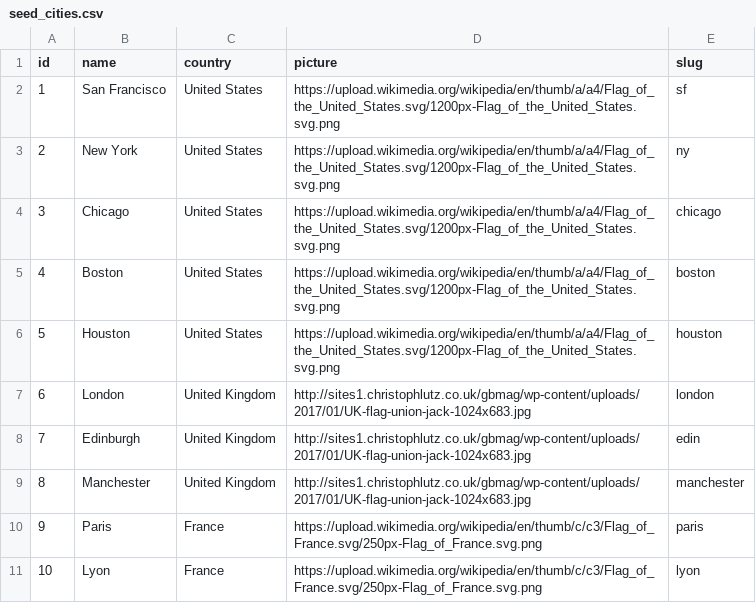
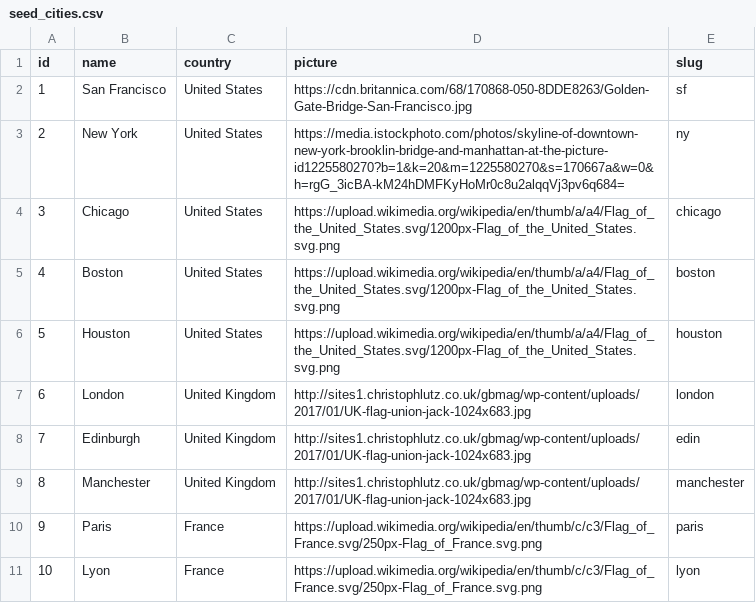
Before and after one commit to truengsuksilp/wayfarer, a CSV file: main_app/db/seed_cities.csv, drawn as a sheet.

```diff
--- a/main_app/db/seed_cities.csv
+++ b/main_app/db/seed_cities.csv
@@ -1,4 +1,4 @@
 id, name,country,picture,slug
-1, San Francisco,United States,https://upload.wikimedia.org/wikipedia/en/thumb/a/a4/Flag_of_the_United_States.svg/1200px-Flag_of_the_United_States.svg.png,sf
-2, New York,United States,https://upload.wikimedia.org/wikipedia/en/thumb/a/a4/Flag_of_the_United_States.svg/1200px-Flag_of_the_United_States.svg.png,ny
+1, San Francisco,United States,https://cdn.britannica.com/68/170868-050-8DDE8263/Golden-Gate-Bridge-San-Francisco.jpg,sf
+2, New York,United States,https://media.istockphoto.com/photos/skyline-of-downtown-new-york-brooklin-bridge-and-manhattan-at-the-picture-id1225580270?b=1&k=20&m=1225580270&s=170667a&w=0&h=rgG_3icBA-kM24hDMFKyHoMr0c8u2alqqVj3pv6q684=,ny
 3, Chicago,United States,https://upload.wikimedia.org/wikipedia/en/thumb/a/a4/Flag_of_the_United_States.svg/1200px-Flag_of_the_United_States.svg.png,chicago
```
Also changed, not shown: 2 other files.
